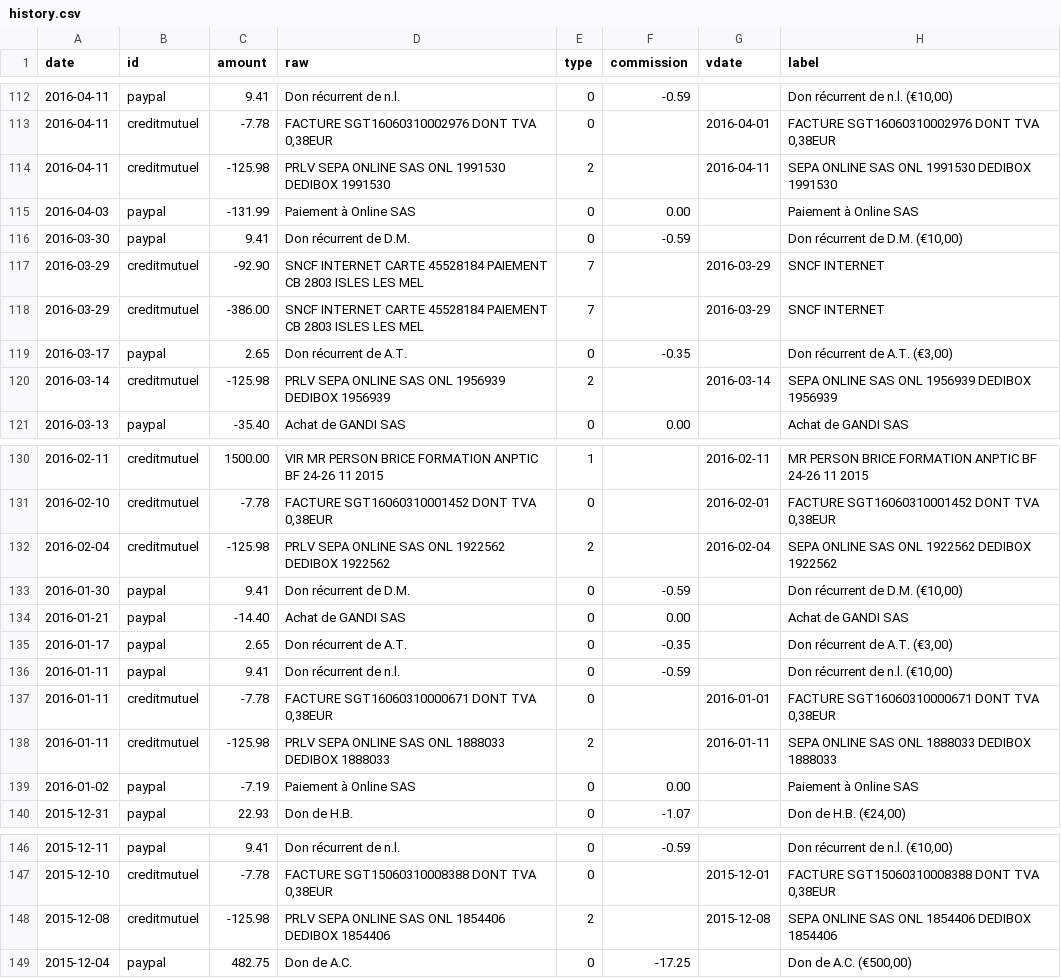
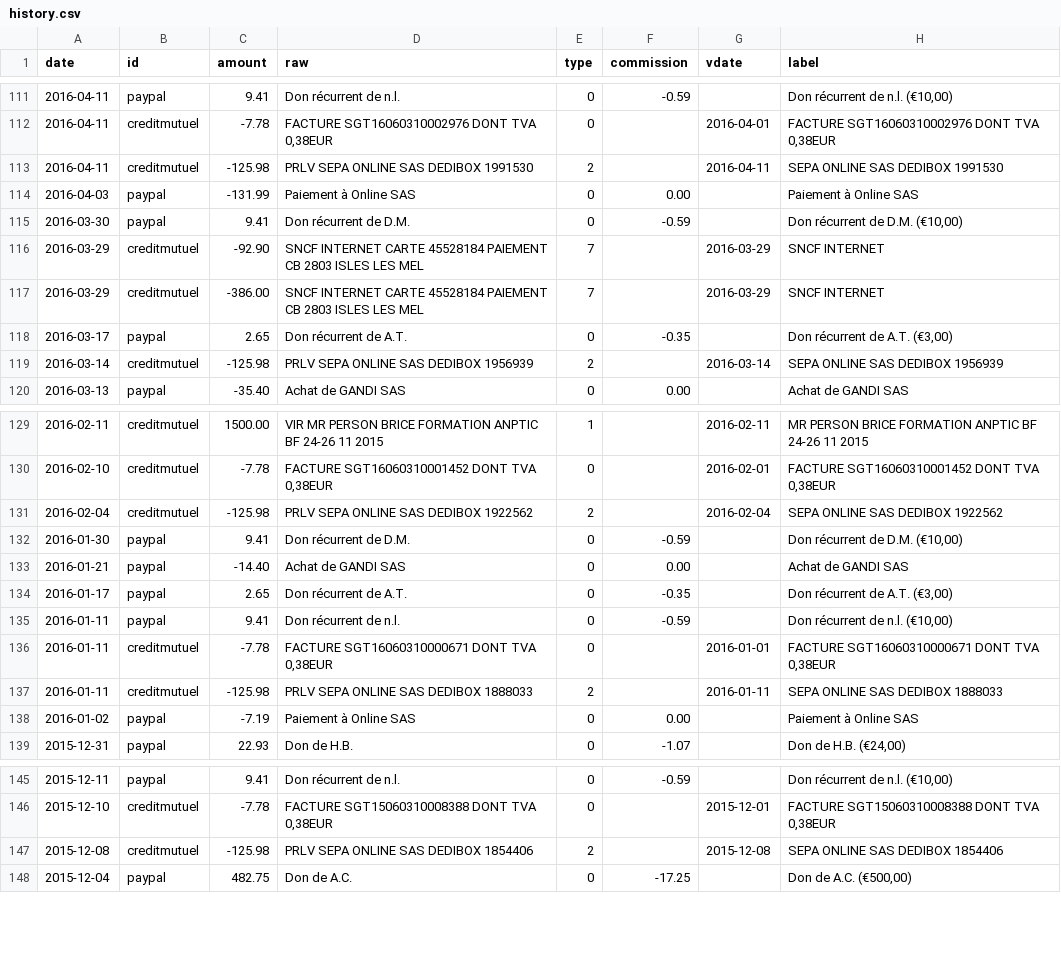
Before and after one commit to regardscitoyens/banque, a CSV file: data/history.csv, drawn as a sheet; only a part is shown, gaps mark what is left out; the diff covers the shown part only.

```diff
--- a/data/history.csv
+++ b/data/history.csv
@@ -113,3 +112,3 @@ date,id,amount,raw,type,commission,vdate,label
 2016-04-11,creditmutuel,-7.78,"FACTURE SGT16060310002976 DONT TVA 0,38EUR",0,,2016-04-01,"FACTURE SGT16060310002976 DONT TVA 0,38EUR"
-2016-04-11,creditmutuel,-125.98,PRLV SEPA ONLINE SAS ONL 1991530 DEDIBOX 1991530,2,,2016-04-11,SEPA ONLINE SAS ONL 1991530 DEDIBOX 1991530
+2016-04-11,creditmutuel,-125.98,PRLV SEPA ONLINE SAS DEDIBOX 1991530,2,,2016-04-11,SEPA ONLINE SAS DEDIBOX 1991530
 2016-04-03,paypal,-131.99,Paiement à Online SAS,0,0.00,,Paiement à Online SAS
@@ -119,3 +118,3 @@ date,id,amount,raw,type,commission,vdate,label
 2016-03-17,paypal,2.65,Don récurrent de A.T.,0,-0.35,,"Don récurrent de A.T. (€3,00)"
-2016-03-14,creditmutuel,-125.98,PRLV SEPA ONLINE SAS ONL 1956939 DEDIBOX 1956939,2,,2016-03-14,SEPA ONLINE SAS ONL 1956939 DEDIBOX 1956939
+2016-03-14,creditmutuel,-125.98,PRLV SEPA ONLINE SAS DEDIBOX 1956939,2,,2016-03-14,SEPA ONLINE SAS DEDIBOX 1956939
 2016-03-13,paypal,-35.40,Achat de GANDI SAS,0,0.00,,Achat de GANDI SAS
@@ -131,3 +130,3 @@ date,id,amount,raw,type,commission,vdate,label
 2016-02-10,creditmutuel,-7.78,"FACTURE SGT16060310001452 DONT TVA 0,38EUR",0,,2016-02-01,"FACTURE SGT16060310001452 DONT TVA 0,38EUR"
-2016-02-04,creditmutuel,-125.98,PRLV SEPA ONLINE SAS ONL 1922562 DEDIBOX 1922562,2,,2016-02-04,SEPA ONLINE SAS ONL 1922562 DEDIBOX 1922562
+2016-02-04,creditmutuel,-125.98,PRLV SEPA ONLINE SAS DEDIBOX 1922562,2,,2016-02-04,SEPA ONLINE SAS DEDIBOX 1922562
 2016-01-30,paypal,9.41,Don récurrent de D.M.,0,-0.59,,"Don récurrent de D.M. (€10,00)"
@@ -137,3 +136,3 @@ date,id,amount,raw,type,commission,vdate,label
 2016-01-11,creditmutuel,-7.78,"FACTURE SGT16060310000671 DONT TVA 0,38EUR",0,,2016-01-01,"FACTURE SGT16060310000671 DONT TVA 0,38EUR"
-2016-01-11,creditmutuel,-125.98,PRLV SEPA ONLINE SAS ONL 1888033 DEDIBOX 1888033,2,,2016-01-11,SEPA ONLINE SAS ONL 1888033 DEDIBOX 1888033
+2016-01-11,creditmutuel,-125.98,PRLV SEPA ONLINE SAS DEDIBOX 1888033,2,,2016-01-11,SEPA ONLINE SAS DEDIBOX 1888033
 2016-01-02,paypal,-7.19,Paiement à Online SAS,0,0.00,,Paiement à Online SAS
@@ -147,3 +146,3 @@ date,id,amount,raw,type,commission,vdate,label
 2015-12-10,creditmutuel,-7.78,"FACTURE SGT15060310008388 DONT TVA 0,38EUR",0,,2015-12-01,"FACTURE SGT15060310008388 DONT TVA 0,38EUR"
-2015-12-08,creditmutuel,-125.98,PRLV SEPA ONLINE SAS ONL 1854406 DEDIBOX 1854406,2,,2015-12-08,SEPA ONLINE SAS ONL 1854406 DEDIBOX 1854406
+2015-12-08,creditmutuel,-125.98,PRLV SEPA ONLINE SAS DEDIBOX 1854406,2,,2015-12-08,SEPA ONLINE SAS DEDIBOX 1854406
 2015-12-04,paypal,482.75,Don de A.C.,0,-17.25,,"Don de A.C. (€500,00)"
```
Also changed, not shown: 1 removed row and 28 edited cells elsewhere in this file, 1 other file.
